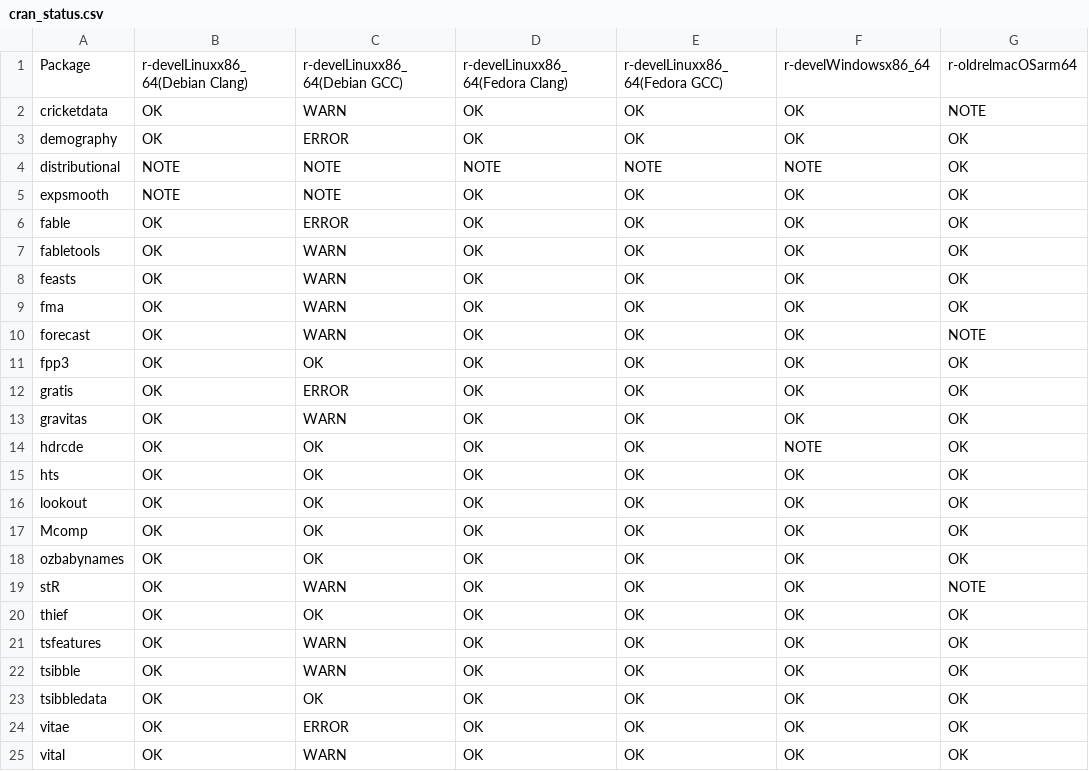
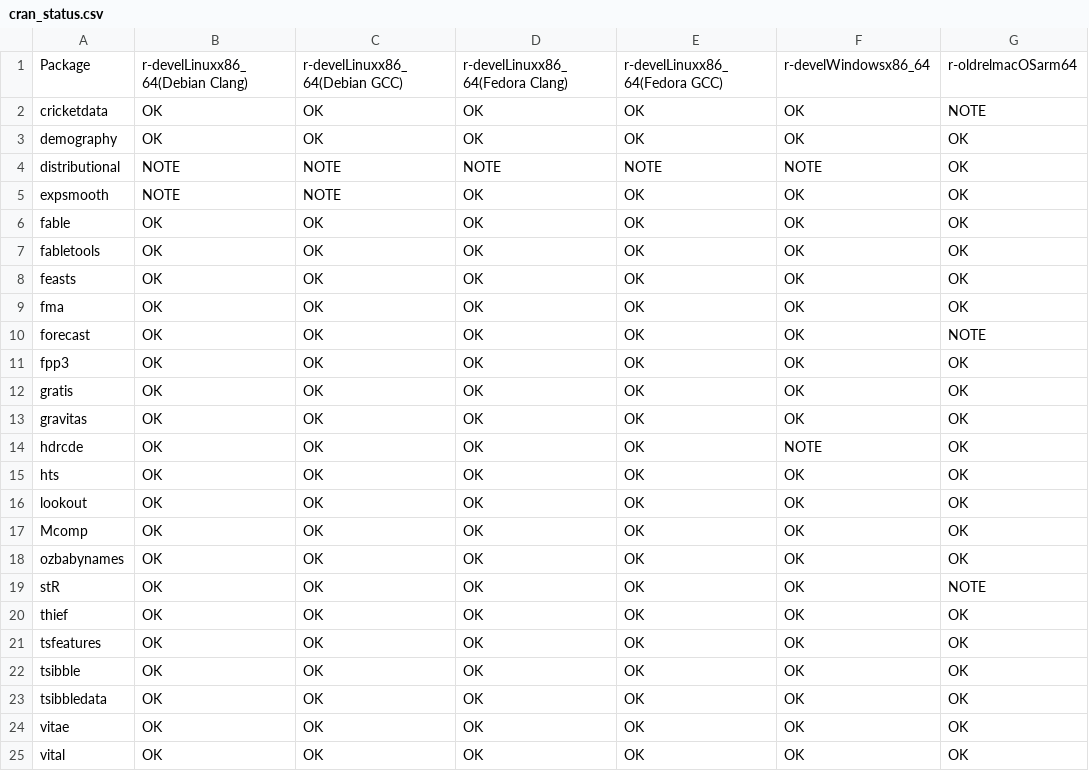
Before and after one commit to robjhyndman/gh-dashboard, a CSV file: cran_status.csv, drawn as a sheet; only a part is shown; the diff names each change by its address in the sheet, - before the commit and + after, or states it on an @@ line.

```diff
--- a/cran_status.csv
+++ b/cran_status.csv
-C2: WARN
+C2: OK
-C3: ERROR
+C3: OK
-C6: ERROR
+C6: OK
-C7:C10: WARN
+C7:C10: OK
-C12: ERROR
+C12: OK
-C13: WARN
+C13: OK
-C19: WARN
+C19: OK
-C21:C22: WARN
+C21:C22: OK
-C24: ERROR
+C24: OK
-C25: WARN
+C25: OK
```
Also changed, not shown: current_week.csv.
